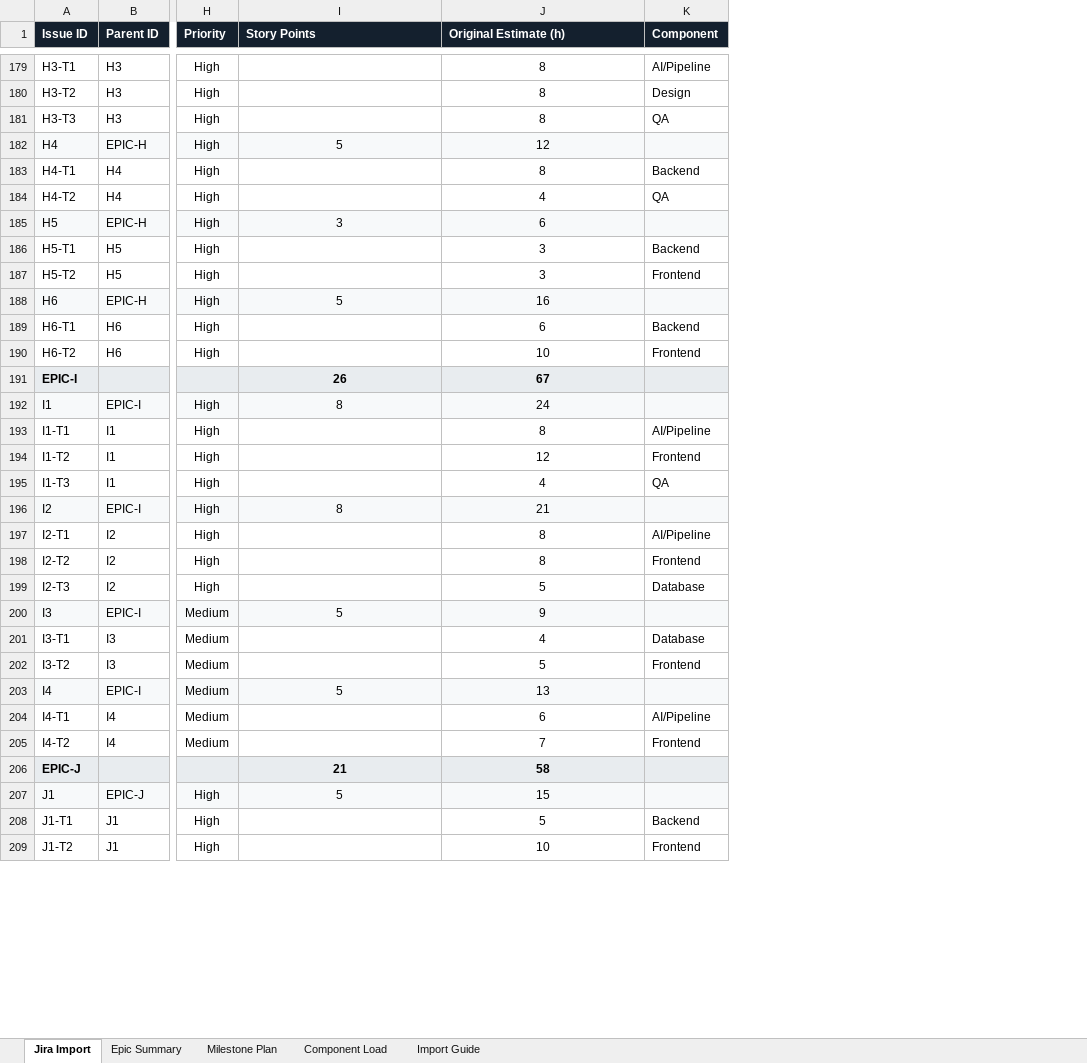
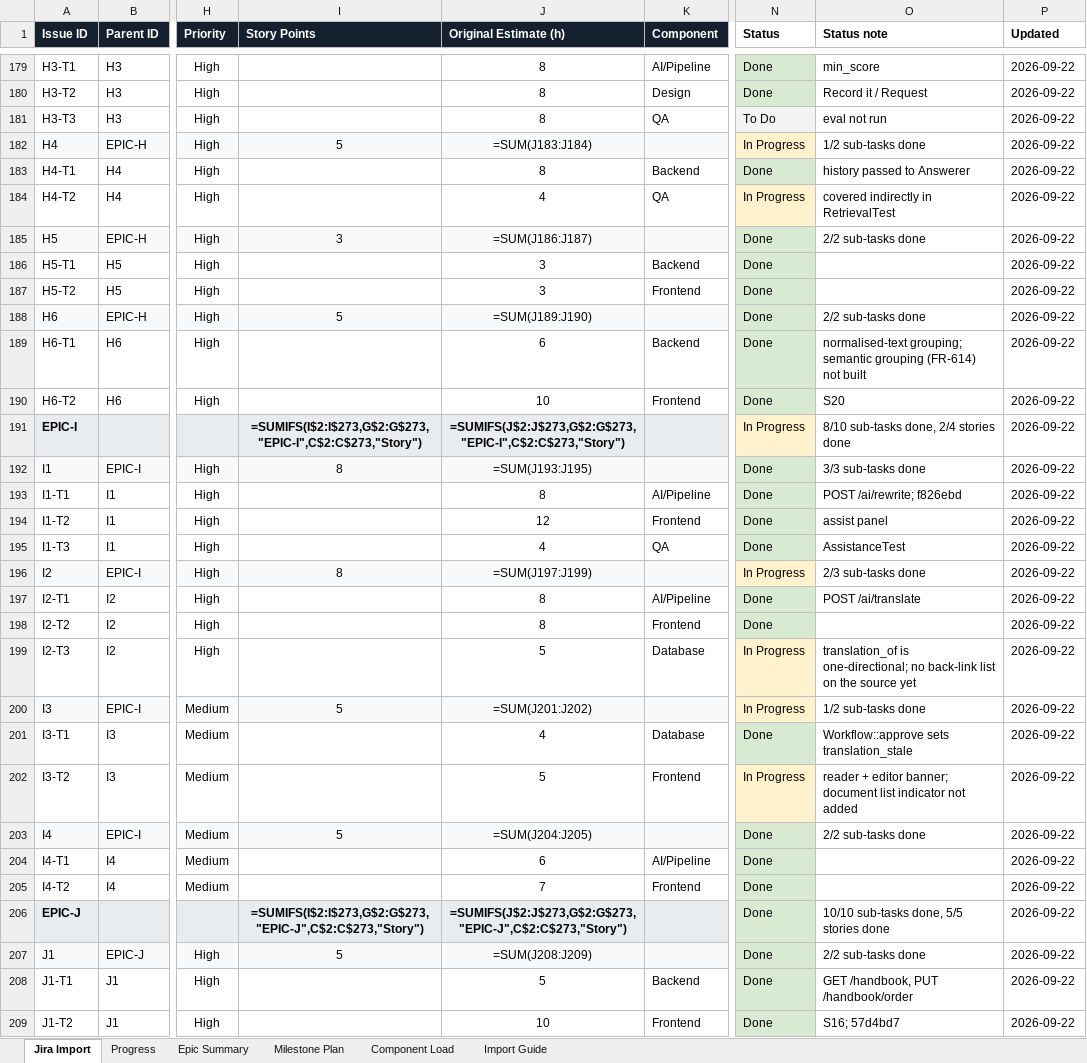
Before and after one commit to padmanabhan11/FlowZapp, an Excel workbook: Documentation/jira-backlog.xlsx, sheet Jira Import, drawn as a sheet; only a part is shown, gaps mark what is left out; values as stored, in another font and other column widths than the file's, no borders; formulas without a stored value are shown as written; charts and pictures not drawn; the diff covers the shown part only; the diff names each change by its address in the sheet, - before the commit and + after, or states it on an @@ line.

```diff
--- a/Documentation/jira-backlog.xlsx (sheet Jira Import)
+++ b/Documentation/jira-backlog.xlsx (sheet Jira Import)
+sheet tab: Progress
+column N (Status), rows 179-209: Done | Done | To Do | In Progress | Done | In Progress | Done | Done | Done | Done | Done | Done | In Progress | Done | Done | Done | Done | In Progress | Done | Done | In Progress | In Progress | Done | In Progress | Done | Done | Done | Done | Done | Done | Done
+column O (Status note), rows 179-209: min_score | Record it / Request | eval not run | 1/2 sub-tasks done | history passed to Answerer | covered indirectly in RetrievalTest | 2/2 sub-tasks done |  |  | 2/2 sub-tasks done | normalised-text grouping; semantic grouping (FR-614) not built | S20 | 8/10 sub-tasks done, 2/4 stories done | 3/3 sub-tasks done | POST /ai/rewrite; f826ebd | assist panel | AssistanceTest | 2/3 sub-tasks done | POST /ai/translate |  | translation_of is one-directional; no back-link list on the source yet | 1/2 sub-tasks done | Workflow::approve sets translation_stale | reader + editor banner; document list indicator not added | 2/2 sub-tasks done |  |  | 10/10 sub-tasks done, 5/5 stories done | 2/2 sub-tasks done | GET /handbook, PUT /handbook/order | S16; 57d4bd7
+column P (Updated), rows 179-209: all 2026-09-22
-J182 (Original Estimate (h)): 12
+J182 (Original Estimate (h)): =SUM(J183:J184)
-J185 (Original Estimate (h)): 6
+J185 (Original Estimate (h)): =SUM(J186:J187)
-J188 (Original Estimate (h)): 16
+J188 (Original Estimate (h)): =SUM(J189:J190)
-I191 (Story Points): 26
+I191 (Story Points): =SUMIFS(I$2:I$273,G$2:G$273,"EPIC-I",C$2:C$273,"Story")
-J191 (Original Estimate (h)): 67
+J191 (Original Estimate (h)): =SUMIFS(J$2:J$273,G$2:G$273,"EPIC-I",C$2:C$273,"Story")
-J192 (Original Estimate (h)): 24
+J192 (Original Estimate (h)): =SUM(J193:J195)
-J196 (Original Estimate (h)): 21
+J196 (Original Estimate (h)): =SUM(J197:J199)
-J200 (Original Estimate (h)): 9
+J200 (Original Estimate (h)): =SUM(J201:J202)
-J203 (Original Estimate (h)): 13
+J203 (Original Estimate (h)): =SUM(J204:J205)
-I206 (Story Points): 21
+I206 (Story Points): =SUMIFS(I$2:I$273,G$2:G$273,"EPIC-J",C$2:C$273,"Story")
-J206 (Original Estimate (h)): 58
+J206 (Original Estimate (h)): =SUMIFS(J$2:J$273,G$2:G$273,"EPIC-J",C$2:C$273,"Story")
-J207 (Original Estimate (h)): 15
+J207 (Original Estimate (h)): =SUM(J208:J209)
```
Also changed, not shown: 79 edited cells elsewhere in this sheet, sheet Epic Summary, sheet Milestone Plan, sheet Component Load, charts or pictures, 1 other file.
